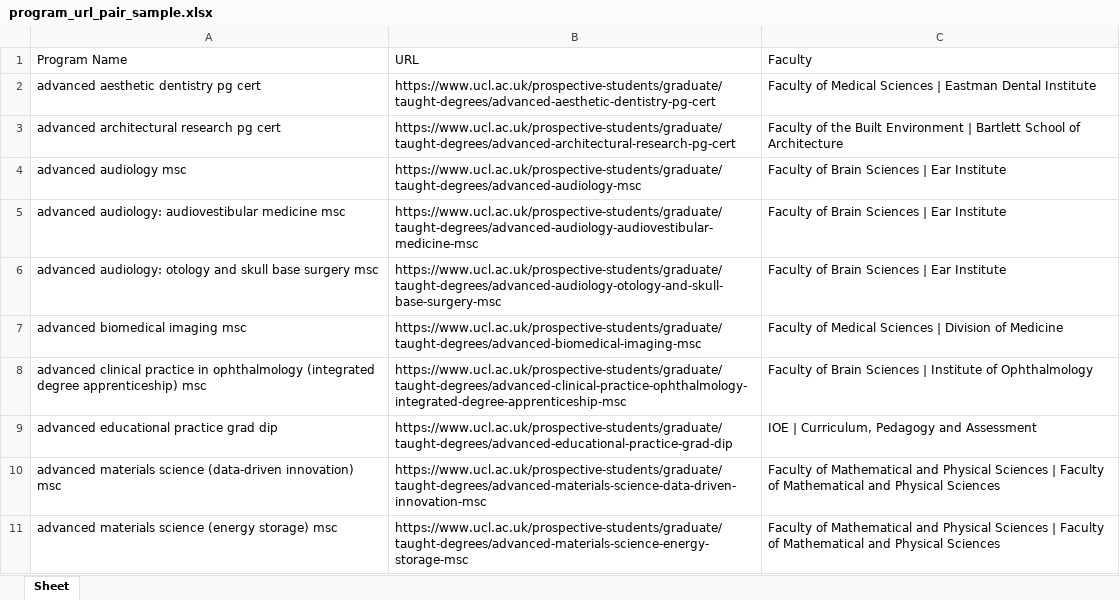
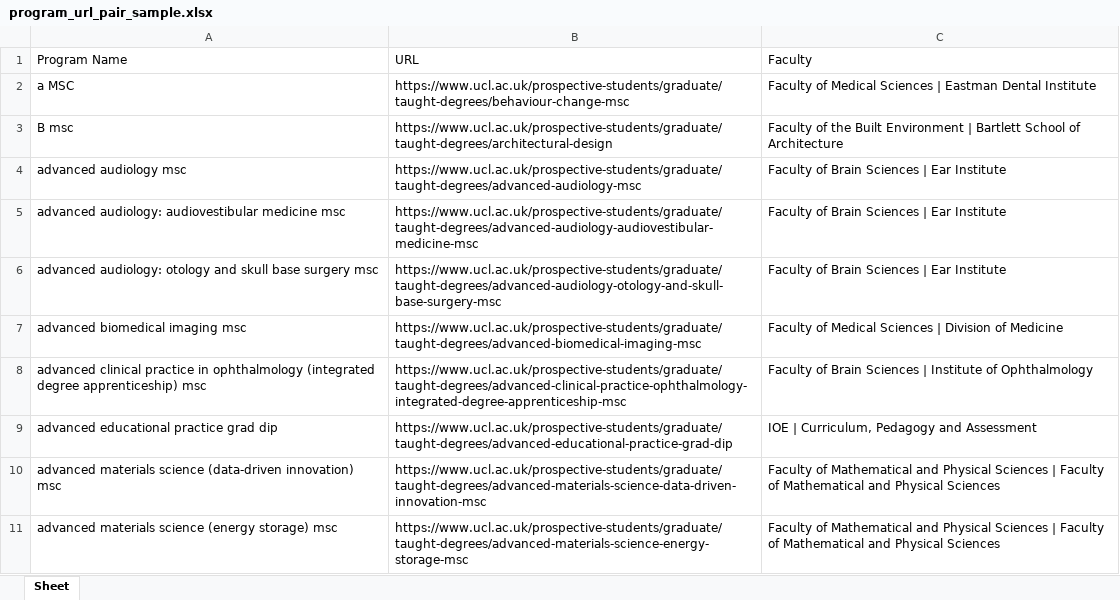
Before and after one commit to YAMY1234/AI4App, an Excel workbook: data/UCL/program_url_pair_sample.xlsx, sheet Sheet, drawn as a sheet; values as stored, in another font and other column widths than the file's, no borders; the diff names each change by its address in the sheet, - before the commit and + after, or states it on an @@ line.

```diff
--- a/data/UCL/program_url_pair_sample.xlsx (sheet Sheet)
+++ b/data/UCL/program_url_pair_sample.xlsx (sheet Sheet)
-A2 (Program Name): advanced aesthetic dentistry pg cert
+A2 (Program Name): a MSC
-B2 (URL): https://www.ucl.ac.uk/prospective-students/graduate/taught-degrees/advanced-aesthetic-dentistry-pg-cert
+B2 (URL): https://www.ucl.ac.uk/prospective-students/graduate/taught-degrees/behaviour-change-msc
-A3 (Program Name): advanced architectural research pg cert
+A3 (Program Name): B msc
-B3 (URL): https://www.ucl.ac.uk/prospective-students/graduate/taught-degrees/advanced-architectural-research-pg-cert
+B3 (URL): https://www.ucl.ac.uk/prospective-students/graduate/taught-degrees/architectural-design
```
Also changed, not shown: data/UCL/program_details.xlsx, data/UCL/program_details_sample.xlsx, 3 other files.
